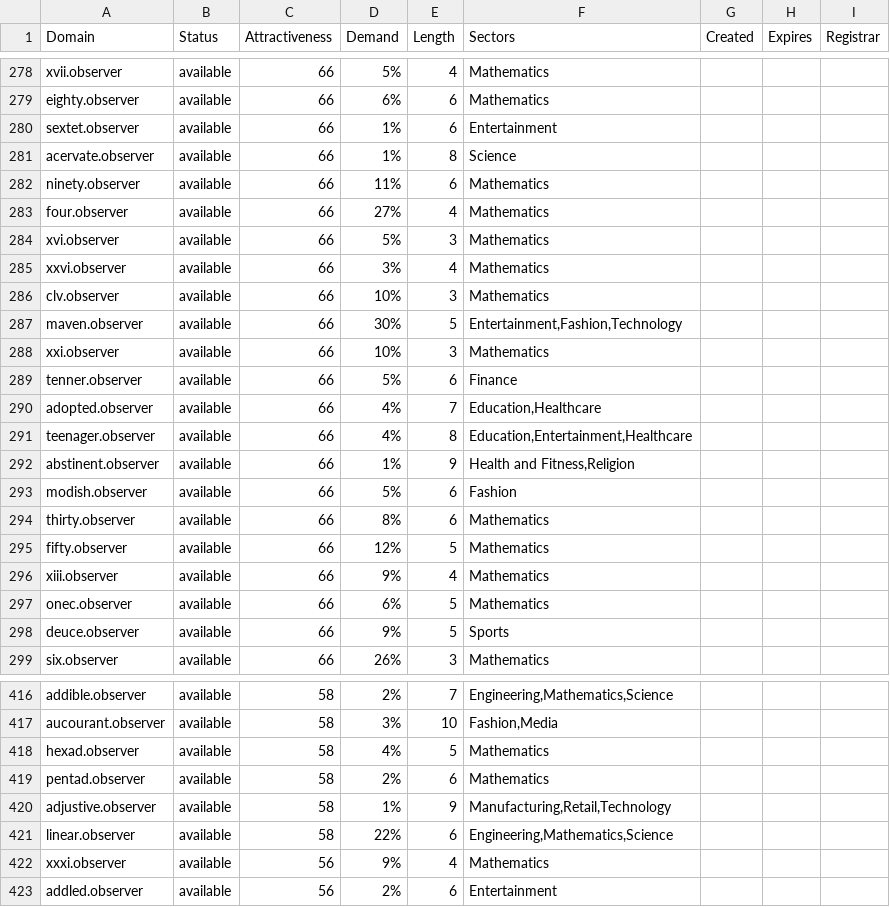
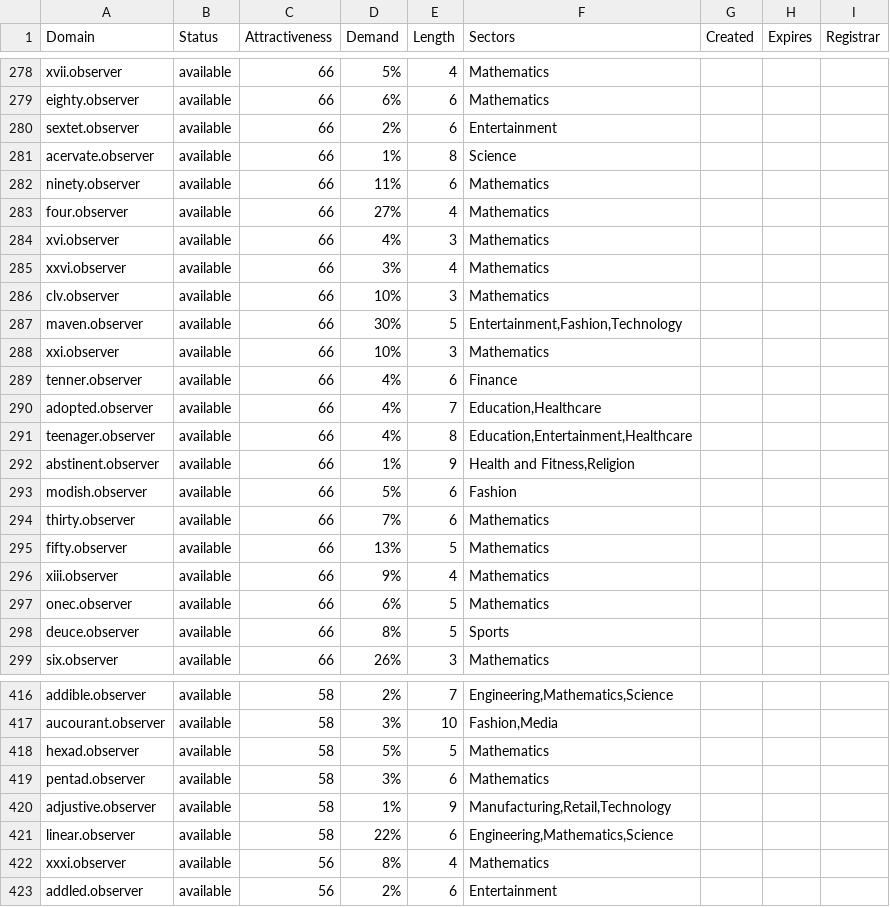
Before and after one commit to UniqueDomains/observer-oneword-domains, a CSV file: observer.csv, drawn as a sheet; only a part is shown, gaps mark what is left out; the diff covers the shown part only.

```diff
--- a/observer.csv
+++ b/observer.csv
@@ -279,3 +279,3 @@ xvii.observer,available,66,5%,4,Mathematics,,,
 eighty.observer,available,66,6%,6,Mathematics,,,
-sextet.observer,available,66,1%,6,Entertainment,,,
+sextet.observer,available,66,2%,6,Entertainment,,,
 acervate.observer,available,66,1%,8,Science,,,
@@ -283,3 +283,3 @@ ninety.observer,available,66,11%,6,Mathematics,,,
 four.observer,available,66,27%,4,Mathematics,,,
-xvi.observer,available,66,5%,3,Mathematics,,,
+xvi.observer,available,66,4%,3,Mathematics,,,
 xxvi.observer,available,66,3%,4,Mathematics,,,
@@ -288,3 +288,3 @@ maven.observer,available,66,30%,5,"Entertainment,Fashion,Technology",,,
 xxi.observer,available,66,10%,3,Mathematics,,,
-tenner.observer,available,66,5%,6,Finance,,,
+tenner.observer,available,66,4%,6,Finance,,,
 adopted.observer,available,66,4%,7,"Education,Healthcare",,,
@@ -293,7 +293,7 @@ abstinent.observer,available,66,1%,9,"Health and Fitness,Religion",,,
 modish.observer,available,66,5%,6,Fashion,,,
-thirty.observer,available,66,8%,6,Mathematics,,,
-fifty.observer,available,66,12%,5,Mathematics,,,
+thirty.observer,available,66,7%,6,Mathematics,,,
+fifty.observer,available,66,13%,5,Mathematics,,,
 xiii.observer,available,66,9%,4,Mathematics,,,
 onec.observer,available,66,6%,5,Mathematics,,,
-deuce.observer,available,66,9%,5,Sports,,,
+deuce.observer,available,66,8%,5,Sports,,,
 six.observer,available,66,26%,3,Mathematics,,,
@@ -417,7 +417,7 @@ addible.observer,available,58,2%,7,"Engineering,Mathematics,Science",,,
 aucourant.observer,available,58,3%,10,"Fashion,Media",,,
-hexad.observer,available,58,4%,5,Mathematics,,,
-pentad.observer,available,58,2%,6,Mathematics,,,
+hexad.observer,available,58,5%,5,Mathematics,,,
+pentad.observer,available,58,3%,6,Mathematics,,,
 adjustive.observer,available,58,1%,9,"Manufacturing,Retail,Technology",,,
 linear.observer,available,58,22%,6,"Engineering,Mathematics,Science",,,
-xxxi.observer,available,56,9%,4,Mathematics,,,
+xxxi.observer,available,56,8%,4,Mathematics,,,
 addled.observer,available,56,2%,6,Entertainment,,,
```
Also changed, not shown: 51 edited cells elsewhere in this file, 2 other files.
